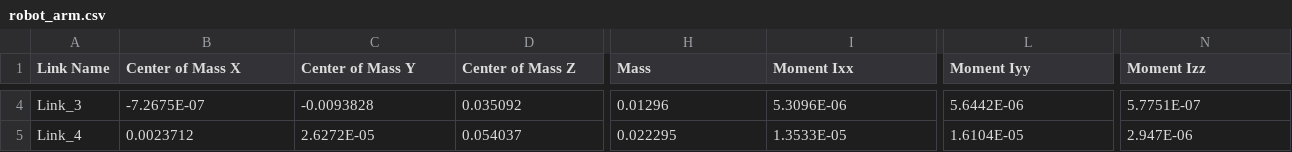
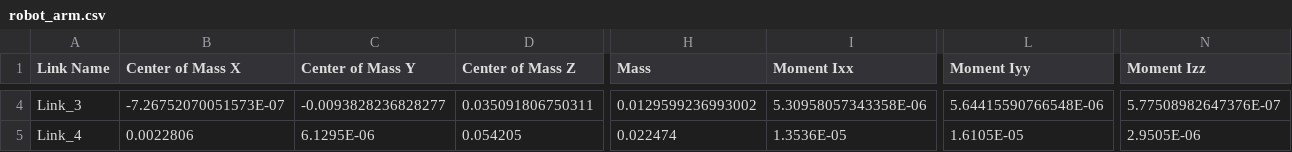
Before and after one commit to soft-sinhto-xoai/mechatronics-G1, a CSV file: robot_arm/urdf/robot_arm.csv, drawn as a sheet; only a part is shown, gaps mark what is left out; the diff covers the shown part only; the diff names each change by its address in the sheet, - before the commit and + after, or states it on an @@ line.

```diff
--- a/robot_arm/urdf/robot_arm.csv
+++ b/robot_arm/urdf/robot_arm.csv
-B4 (Center of Mass X): -7.2675E-07
+B4 (Center of Mass X): -7.26752070051573E-07
-C4 (Center of Mass Y): -0.0093828
+C4 (Center of Mass Y): -0.0093828236828277
-D4 (Center of Mass Z): 0.035092
+D4 (Center of Mass Z): 0.035091806750311
-H4 (Mass): 0.01296
+H4 (Mass): 0.0129599236993002
-I4 (Moment Ixx): 5.3096E-06
+I4 (Moment Ixx): 5.30958057343358E-06
-L4 (Moment Iyy): 5.6442E-06
+L4 (Moment Iyy): 5.64415590766548E-06
-N4 (Moment Izz): 5.7751E-07
+N4 (Moment Izz): 5.77508982647376E-07
-B5 (Center of Mass X): 0.0023712
+B5 (Center of Mass X): 0.0022806
-C5 (Center of Mass Y): 2.6272E-05
+C5 (Center of Mass Y): 6.1295E-06
-D5 (Center of Mass Z): 0.054037
+D5 (Center of Mass Z): 0.054205
-H5 (Mass): 0.022295
+H5 (Mass): 0.022474
-I5 (Moment Ixx): 1.3533E-05
+I5 (Moment Ixx): 1.3536E-05
-L5 (Moment Iyy): 1.6104E-05
+L5 (Moment Iyy): 1.6105E-05
-N5 (Moment Izz): 2.947E-06
+N5 (Moment Izz): 2.9505E-06
```
Also changed, not shown: 1 added row and 49 edited cells elsewhere in this file, 13 other files.
